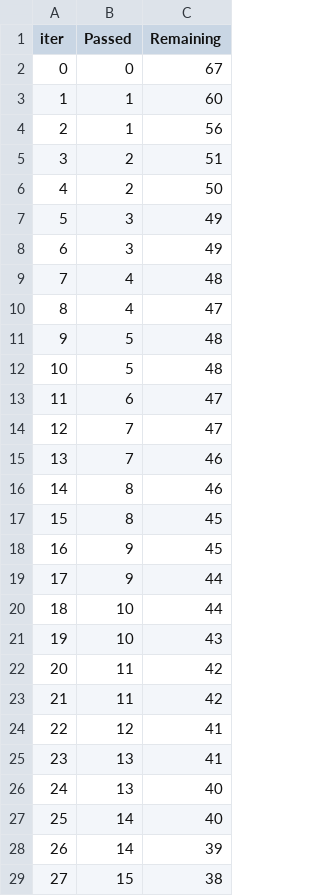
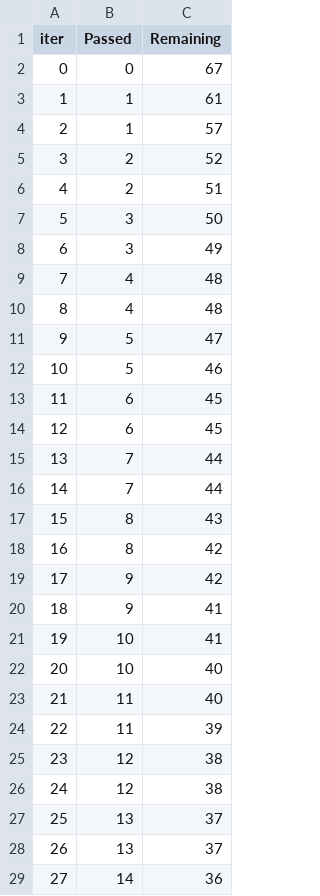
Before and after one commit to Pavan250599/mlproject, a TSV file: catboost_info/time_left.tsv, drawn as a sheet; only a part is shown; the diff covers the shown part only.

```diff
--- a/catboost_info/time_left.tsv
+++ b/catboost_info/time_left.tsv
@@ -2,28 +2,28 @@ iter	Passed	Remaining
 0	0	67
-1	1	60
-2	1	56
-3	2	51
-4	2	50
-5	3	49
+1	1	61
+2	1	57
+3	2	52
+4	2	51
+5	3	50
 6	3	49
 7	4	48
-8	4	47
-9	5	48
-10	5	48
-11	6	47
-12	7	47
-13	7	46
-14	8	46
-15	8	45
-16	9	45
-17	9	44
-18	10	44
-19	10	43
-20	11	42
-21	11	42
-22	12	41
-23	13	41
-24	13	40
-25	14	40
-26	14	39
-27	15	38
+8	4	48
+9	5	47
+10	5	46
+11	6	45
+12	6	45
+13	7	44
+14	7	44
+15	8	43
+16	8	42
+17	9	42
+18	9	41
+19	10	41
+20	10	40
+21	11	40
+22	11	39
+23	12	38
+24	12	38
+25	13	37
+26	13	37
+27	14	36
```
Also changed, not shown: 127 edited cells elsewhere in this file, 4 other files.
